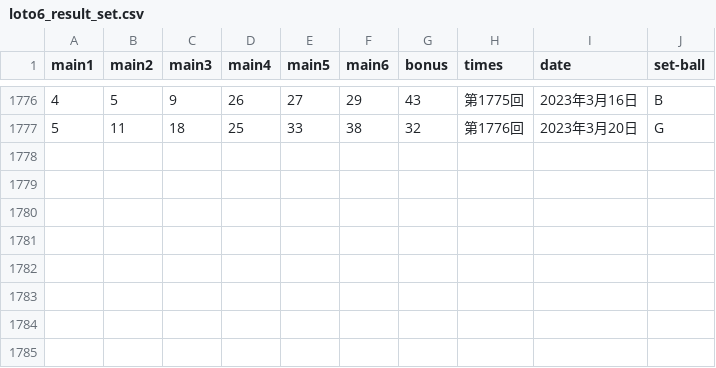
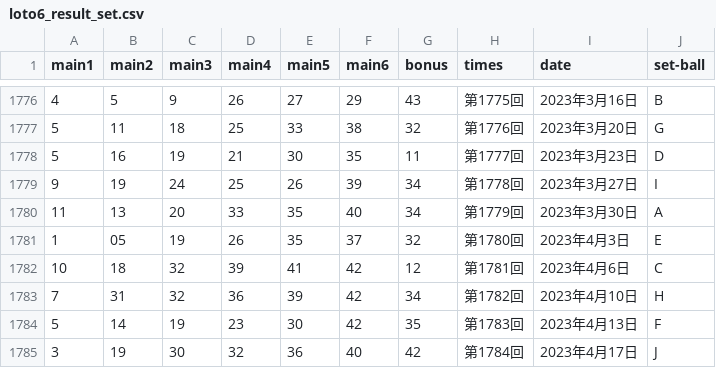
Before and after one commit to tvtvtv9810/AnalysisLoto6, a CSV file: src/input/loto6_result_set.csv, drawn as a sheet; only a part is shown, gaps mark what is left out; the diff names each change by its address in the sheet, - before the commit and + after, or states it on an @@ line.

```diff
--- a/src/input/loto6_result_set.csv
+++ b/src/input/loto6_result_set.csv
+row 1778: 5 | 16 | 19 | 21 | 30 | 35 | 11 | 第1777回 | 2023年3月23日 | D
+row 1779: 9 | 19 | 24 | 25 | 26 | 39 | 34 | 第1778回 | 2023年3月27日 | I
+row 1780: 11 | 13 | 20 | 33 | 35 | 40 | 34 | 第1779回 | 2023年3月30日 | A
+row 1781: 1 | 05 | 19 | 26 | 35 | 37 | 32 | 第1780回 | 2023年4月3日 | E
+row 1782: 10 | 18 | 32 | 39 | 41 | 42 | 12 | 第1781回 | 2023年4月6日 | C
+row 1783: 7 | 31 | 32 | 36 | 39 | 42 | 34 | 第1782回 | 2023年4月10日 | H
+row 1784: 5 | 14 | 19 | 23 | 30 | 42 | 35 | 第1783回 | 2023年4月13日 | F
+row 1785: 3 | 19 | 30 | 32 | 36 | 40 | 42 | 第1784回 | 2023年4月17日 | J
```
Also changed, not shown: 2 other files.
